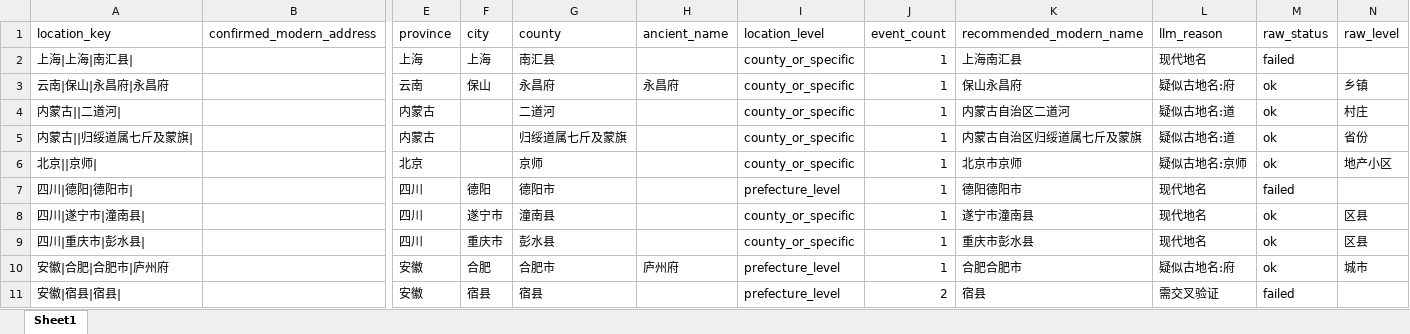
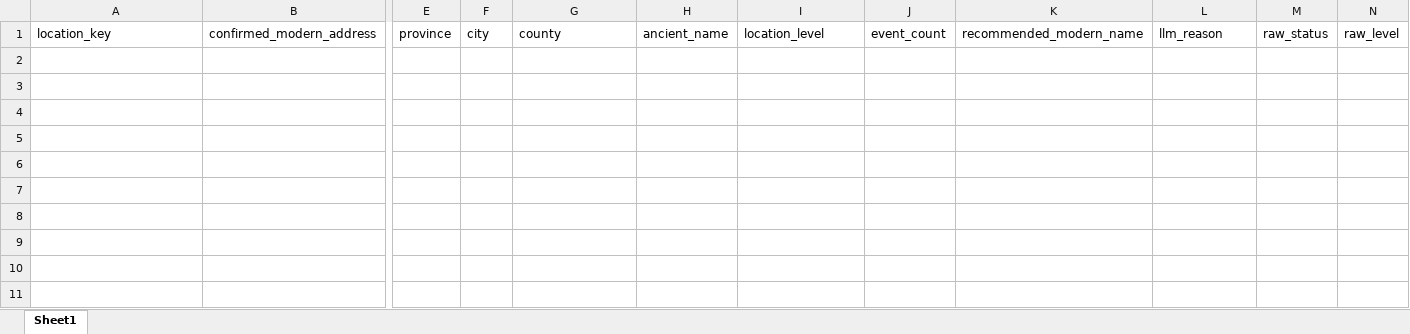
Before and after one commit to Fengx06/Data-of-Famine-Cannibalism-in-Ancient-China, an Excel workbook: data/location_review/地名人工复核表.xlsx, sheet Sheet1, drawn as a sheet; only a part is shown, gaps mark what is left out; values as stored, in another font and other column widths than the file's, no borders; rows hold the shown columns only; the diff covers the shown part only; the diff names each change by its address in the sheet, - before the commit and + after, or states it on an @@ line.

```diff
--- a/data/location_review/地名人工复核表.xlsx (sheet Sheet1)
+++ b/data/location_review/地名人工复核表.xlsx (sheet Sheet1)
-row 2: 上海|上海|南汇县| |  | 上海 | 上海 | 南汇县 |  | county_or_specific | 1 | 上海南汇县 | 现代地名 | failed
-row 3: 云南|保山|永昌府|永昌府 |  | 云南 | 保山 | 永昌府 | 永昌府 | county_or_specific | 1 | 保山永昌府 | 疑似古地名:府 | ok | 乡镇
-row 4: 内蒙古||二道河| |  | 内蒙古 |  | 二道河 |  | county_or_specific | 1 | 内蒙古自治区二道河 | 疑似古地名:道 | ok | 村庄
-row 5: 内蒙古||归绥道属七斤及蒙旗| |  | 内蒙古 |  | 归绥道属七斤及蒙旗 |  | county_or_specific | 1 | 内蒙古自治区归绥道属七斤及蒙旗 | 疑似古地名:道 | ok | 省份
-row 6: 北京||京师| |  | 北京 |  | 京师 |  | county_or_specific | 1 | 北京市京师 | 疑似古地名:京师 | ok | 地产小区
-row 7: 四川|德阳|德阳市| |  | 四川 | 德阳 | 德阳市 |  | prefecture_level | 1 | 德阳德阳市 | 现代地名 | failed
-row 8: 四川|遂宁市|潼南县| |  | 四川 | 遂宁市 | 潼南县 |  | county_or_specific | 1 | 遂宁市潼南县 | 现代地名 | ok | 区县
-row 9: 四川|重庆市|彭水县| |  | 四川 | 重庆市 | 彭水县 |  | county_or_specific | 1 | 重庆市彭水县 | 现代地名 | ok | 区县
-row 10: 安徽|合肥|合肥市|庐州府 |  | 安徽 | 合肥 | 合肥市 | 庐州府 | prefecture_level | 1 | 合肥合肥市 | 疑似古地名:府 | ok | 城市
-row 11: 安徽|宿县|宿县| |  | 安徽 | 宿县 | 宿县 |  | prefecture_level | 2 | 宿县 | 需交叉验证 | failed
```
Also changed, not shown: 69 removed rows elsewhere in this sheet, 4 other files.
